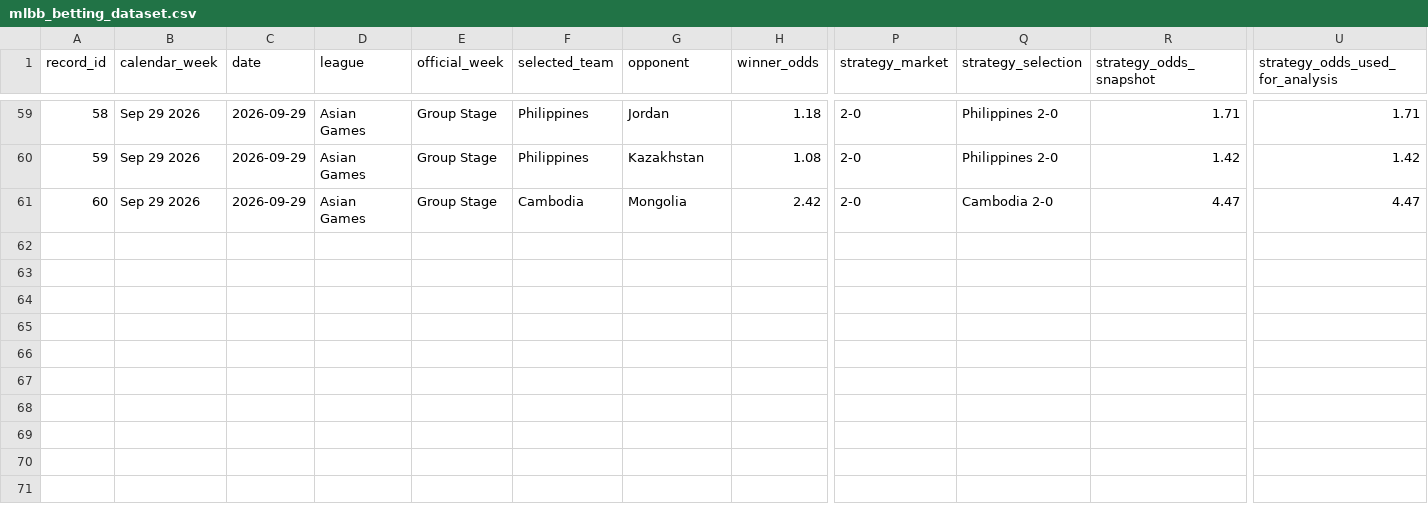
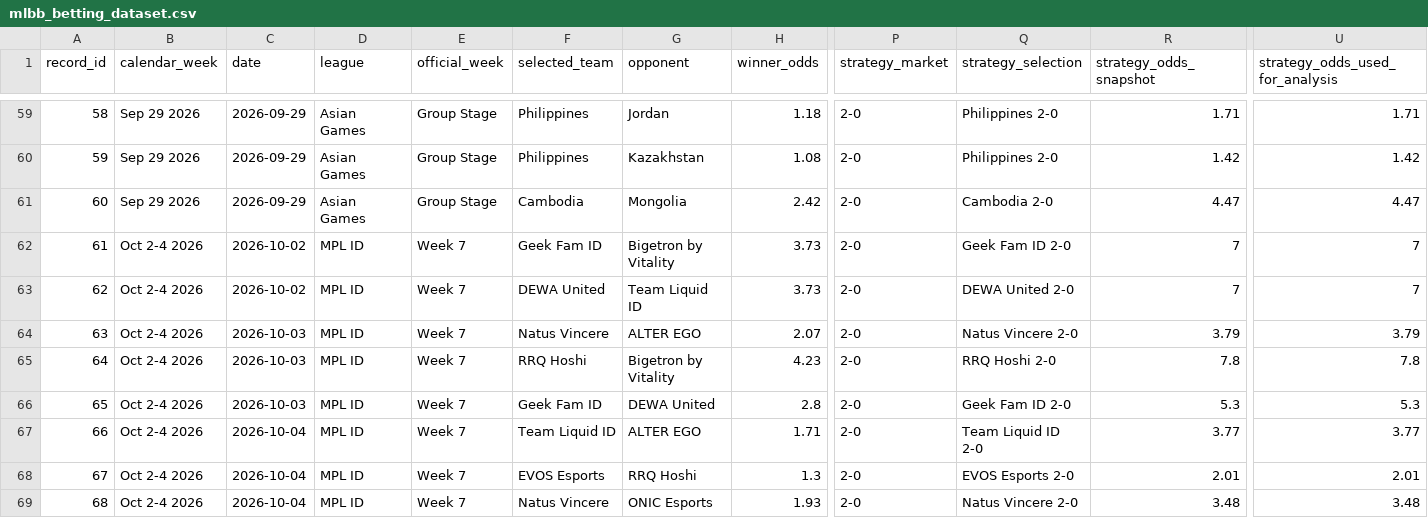
Before and after one commit to Ngo-seakyarith/ml-bet, a CSV file: src/data/mlbb_betting_dataset.csv, drawn as a sheet; only a part is shown, gaps mark what is left out; rows hold the shown columns only; the diff names each change by its address in the sheet, - before the commit and + after, or states it on an @@ line.

```diff
--- a/src/data/mlbb_betting_dataset.csv
+++ b/src/data/mlbb_betting_dataset.csv
+row 62: 61 | Oct 2-4 2026 | 2026-10-02 | MPL ID | Week 7 | Geek Fam ID | Bigetron by Vitality | 3.73 | 2-0 | Geek Fam ID 2-0 | 7 | 7
+row 63: 62 | Oct 2-4 2026 | 2026-10-02 | MPL ID | Week 7 | DEWA United | Team Liquid ID | 3.73 | 2-0 | DEWA United 2-0 | 7 | 7
+row 64: 63 | Oct 2-4 2026 | 2026-10-03 | MPL ID | Week 7 | Natus Vincere | ALTER EGO | 2.07 | 2-0 | Natus Vincere 2-0 | 3.79 | 3.79
+row 65: 64 | Oct 2-4 2026 | 2026-10-03 | MPL ID | Week 7 | RRQ Hoshi | Bigetron by Vitality | 4.23 | 2-0 | RRQ Hoshi 2-0 | 7.8 | 7.8
+row 66: 65 | Oct 2-4 2026 | 2026-10-03 | MPL ID | Week 7 | Geek Fam ID | DEWA United | 2.8 | 2-0 | Geek Fam ID 2-0 | 5.3 | 5.3
+row 67: 66 | Oct 2-4 2026 | 2026-10-04 | MPL ID | Week 7 | Team Liquid ID | ALTER EGO | 1.71 | 2-0 | Team Liquid ID 2-0 | 3.77 | 3.77
+row 68: 67 | Oct 2-4 2026 | 2026-10-04 | MPL ID | Week 7 | EVOS Esports | RRQ Hoshi | 1.3 | 2-0 | EVOS Esports 2-0 | 2.01 | 2.01
+row 69: 68 | Oct 2-4 2026 | 2026-10-04 | MPL ID | Week 7 | Natus Vincere | ONIC Esports | 1.93 | 2-0 | Natus Vincere 2-0 | 3.48 | 3.48
```
